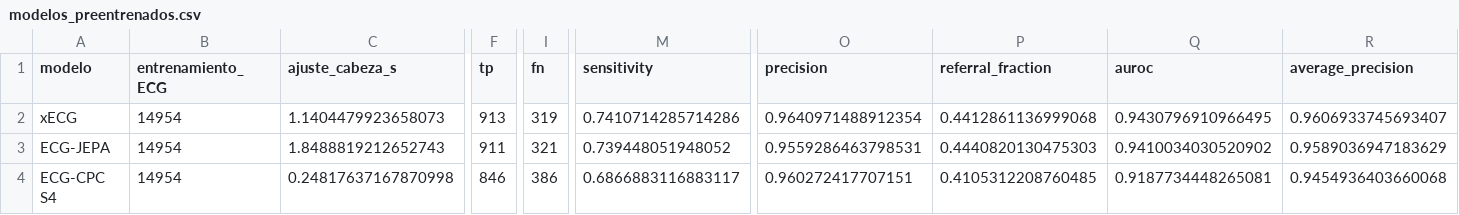
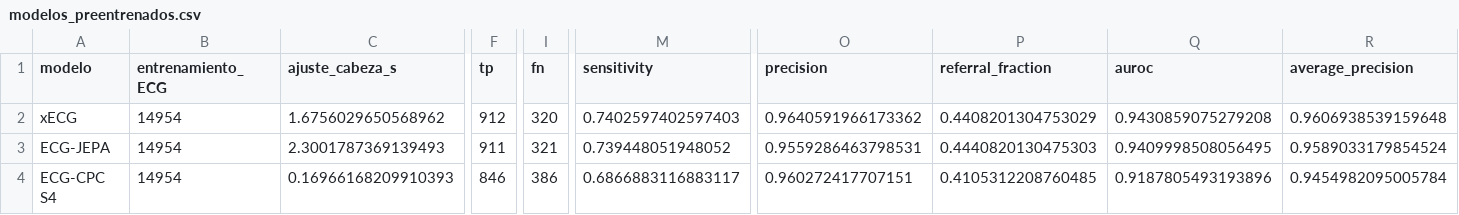
Before and after one commit to Janet16180/ecg-cardiopathy-detection, a CSV file: reports/avance5_final/modelos_preentrenados.csv, drawn as a sheet; only a part is shown, gaps mark what is left out; the diff names each change by its address in the sheet, - before the commit and + after, or states it on an @@ line.

Commit message:
Restructure Avance 5 notebook to the assignment format and course AI declaration template
Sections now follow the three instruction steps (ensembles with tuning, comparative table
and selection, graphs with interpretation), extra studies move to an appendix, the AI
declaration uses the course template with three decisions, the middle-dot separators and
the tutor sentence are removed, and the duplicate notebook at the repo root is deleted.
Re-executed sequentially; independent verification passes (174 checks).

```diff
--- a/reports/avance5_final/modelos_preentrenados.csv
+++ b/reports/avance5_final/modelos_preentrenados.csv
-C2 (ajuste_cabeza_s): 1.1404479923658073
+C2 (ajuste_cabeza_s): 1.6756029650568962
-F2 (tp): 913
+F2 (tp): 912
-I2 (fn): 319
+I2 (fn): 320
-M2 (sensitivity): 0.7410714285714286
+M2 (sensitivity): 0.7402597402597403
-O2 (precision): 0.9640971488912354
+O2 (precision): 0.9640591966173362
-P2 (referral_fraction): 0.4412861136999068
+P2 (referral_fraction): 0.4408201304753029
-Q2 (auroc): 0.9430796910966495
+Q2 (auroc): 0.9430859075279208
-R2 (average_precision): 0.9606933745693407
+R2 (average_precision): 0.9606938539159648
-C3 (ajuste_cabeza_s): 1.8488819212652743
+C3 (ajuste_cabeza_s): 2.3001787369139493
-Q3 (auroc): 0.9410034030520902
+Q3 (auroc): 0.9409998508056495
-R3 (average_precision): 0.9589036947183629
+R3 (average_precision): 0.9589033179854524
-C4 (ajuste_cabeza_s): 0.24817637167870998
+C4 (ajuste_cabeza_s): 0.16966168209910393
-Q4 (auroc): 0.9187734448265081
+Q4 (auroc): 0.9187805493193896
-R4 (average_precision): 0.9454936403660068
+R4 (average_precision): 0.9454982095005784
```
Also changed, not shown: 5 other files.
